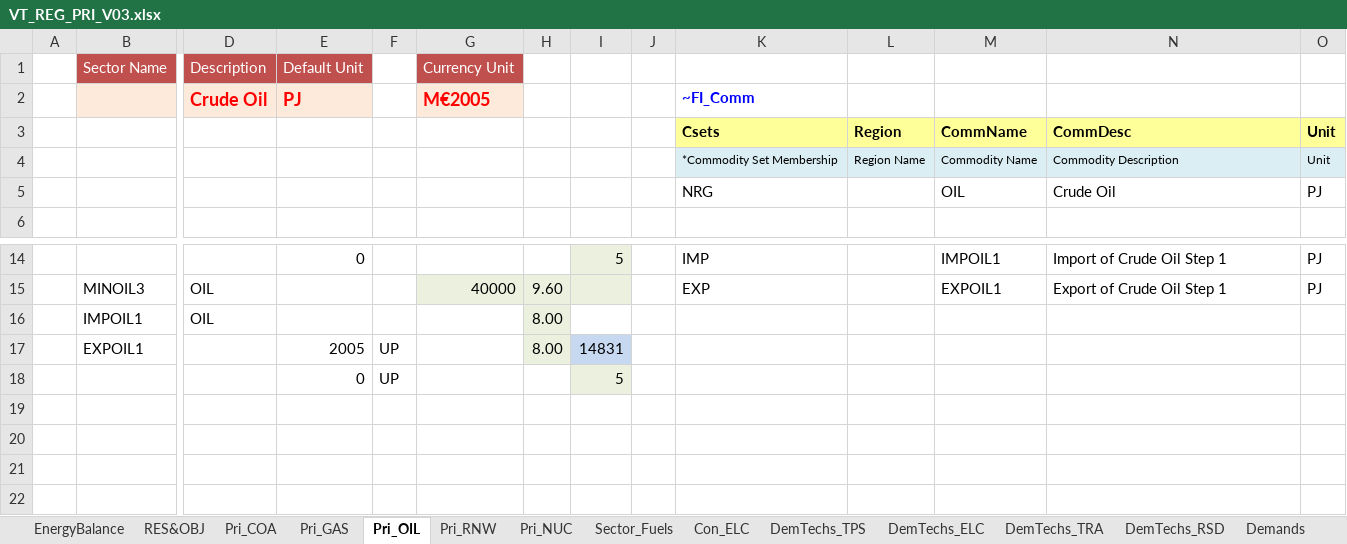
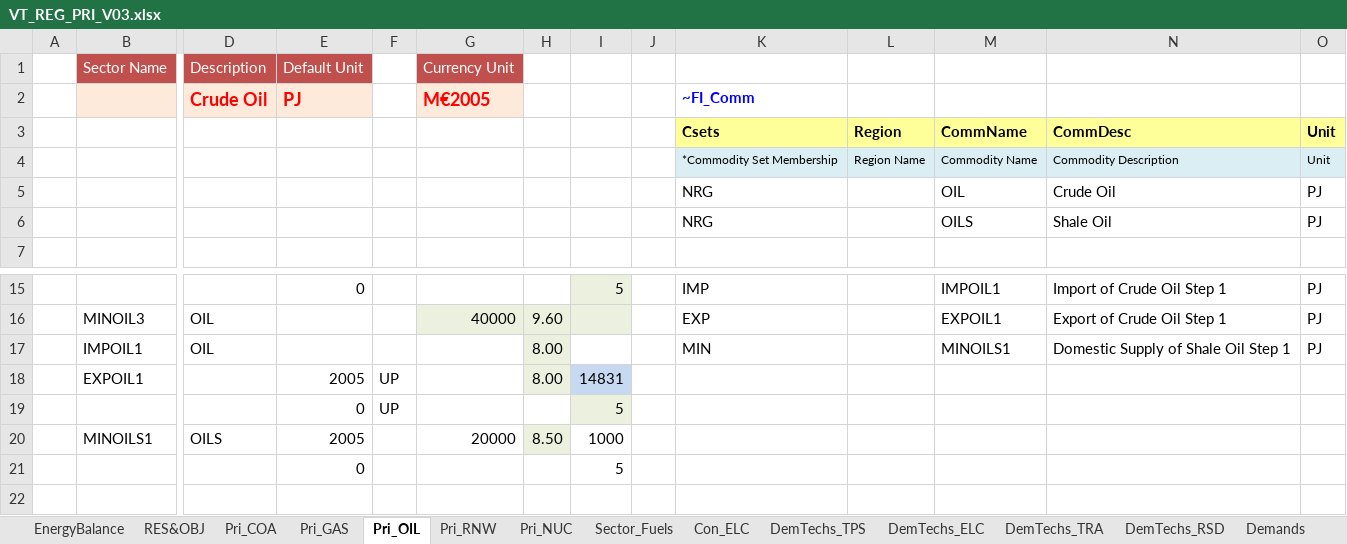
Before and after one commit to RDMgit77/Veda_Training, an Excel workbook: VT_REG_PRI_V03.xlsx, sheet Pri_OIL, drawn as a sheet; only a part is shown, gaps mark what is left out; the shorter side is filled out with more unchanged rows; values as stored, in another font and other column widths than the file's, no borders; charts and pictures not drawn; removed rows and columns are numbered as before the commit, all else as after; rows hold the shown columns only; the diff names each change by its address in the sheet, - before the commit and + after, or states it on an @@ line.

Commit message:
Shale Oil Addition

```diff
--- a/VT_REG_PRI_V03.xlsx (sheet Pri_OIL)
+++ b/VT_REG_PRI_V03.xlsx (sheet Pri_OIL)
+row 6:  |  |  |  |  |  |  |  |  | NRG |  | OILS | Shale Oil | PJ
-row 16:  | IMPOIL1 | OIL |  |  |  | 8.00
+row 17:  | IMPOIL1 | OIL |  |  |  | 8.00 |  |  | MIN |  | MINOILS1 | Domestic Supply of Shale Oil Step 1 | PJ
-row 20: (empty)
+row 20:  | MINOILS1 | OILS | 2005 |  | 20000 | 8.50 | 1000
-H20 fill: none
+H20 fill: #EBF1DE
-row 21: (empty)
+row 21:  |  |  | 0 |  |  |  | 5
```
Also changed, not shown: sheet Con_ELC, sheet Sector_Fuels, formulas that keep their value, charts or pictures.
